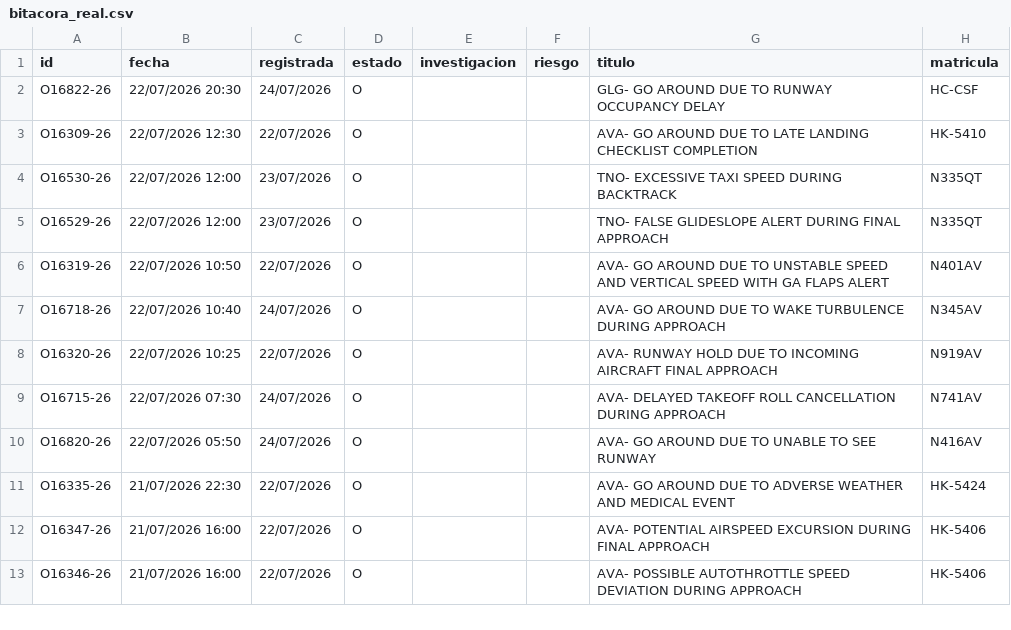
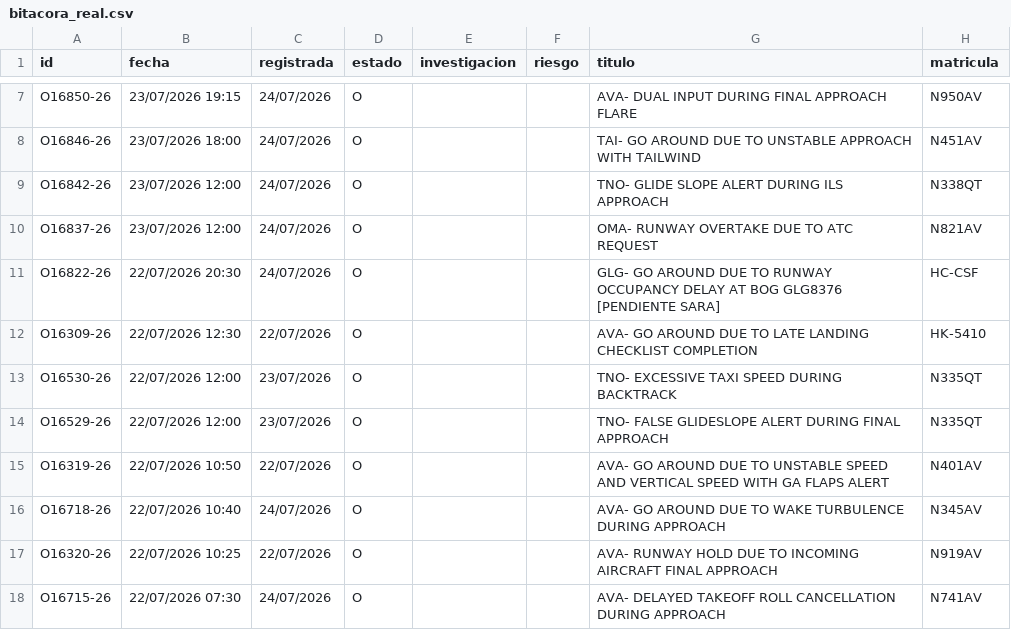
Before and after one commit to luibernip/segops, a CSV file: bitacora_real.csv, drawn as a sheet; only a part is shown, gaps mark what is left out; the shorter side is filled out with more unchanged rows; the diff covers the shown part only.

```diff
--- a/bitacora_real.csv
+++ b/bitacora_real.csv
@@ -2,2 +7,6 @@ id;fecha;registrada;estado;investigacion;riesgo;titulo;matricula
-O16822-26;22/07/2026 20:30;24/07/2026;O;;;GLG- GO AROUND DUE TO RUNWAY OCCUPANCY DELAY;HC-CSF
+O16850-26;23/07/2026 19:15;24/07/2026;O;;;AVA- DUAL INPUT DURING FINAL APPROACH FLARE;N950AV
+O16846-26;23/07/2026 18:00;24/07/2026;O;;;TAI- GO AROUND DUE TO UNSTABLE APPROACH WITH TAILWIND;N451AV
+O16842-26;23/07/2026 12:00;24/07/2026;O;;;TNO- GLIDE SLOPE ALERT DURING ILS APPROACH;N338QT
+O16837-26;23/07/2026 12:00;24/07/2026;O;;;OMA- RUNWAY OVERTAKE DUE TO ATC REQUEST;N821AV
+O16822-26;22/07/2026 20:30;24/07/2026;O;;;GLG- GO AROUND DUE TO RUNWAY OCCUPANCY DELAY AT BOG GLG8376 [PENDIENTE SARA];HC-CSF
 O16309-26;22/07/2026 12:30;22/07/2026;O;;;AVA- GO AROUND DUE TO LATE LANDING CHECKLIST COMPLETION;HK-5410
```
Also changed, not shown: 6 added rows and 5 edited cells elsewhere in this file, bitacora_cbn.csv, bitacora_cbn_real.csv, 2 other files.
